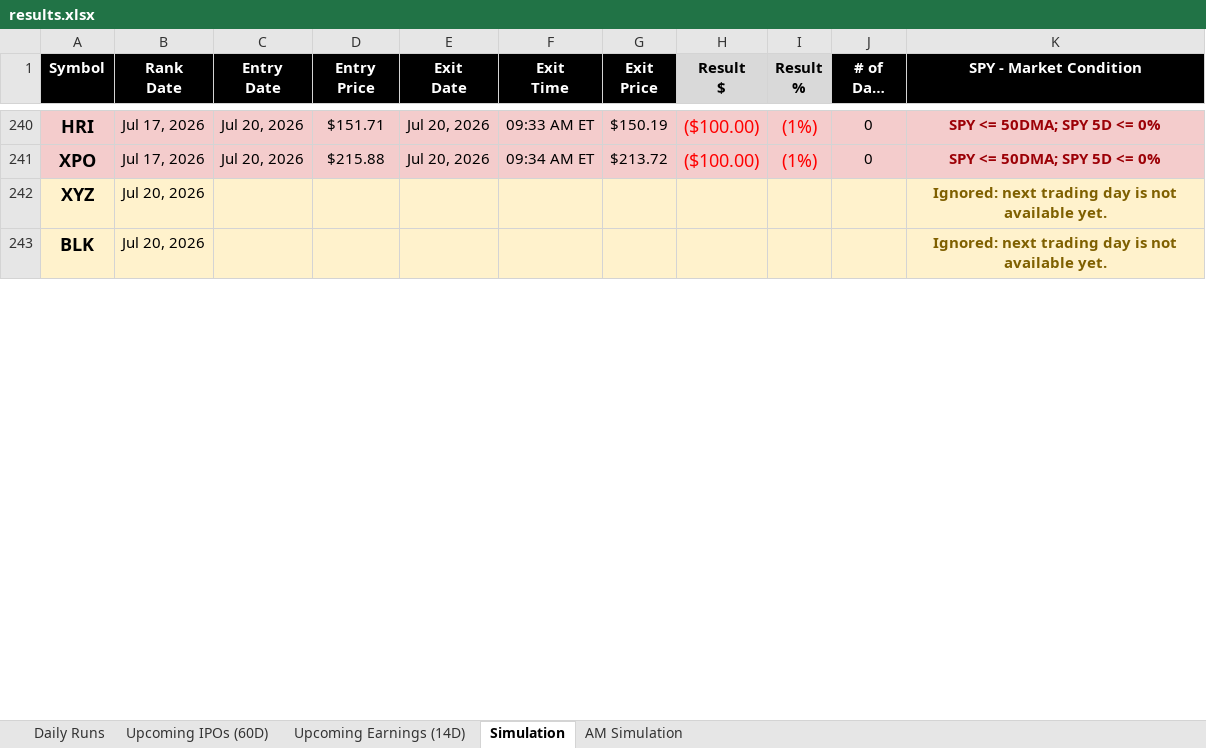
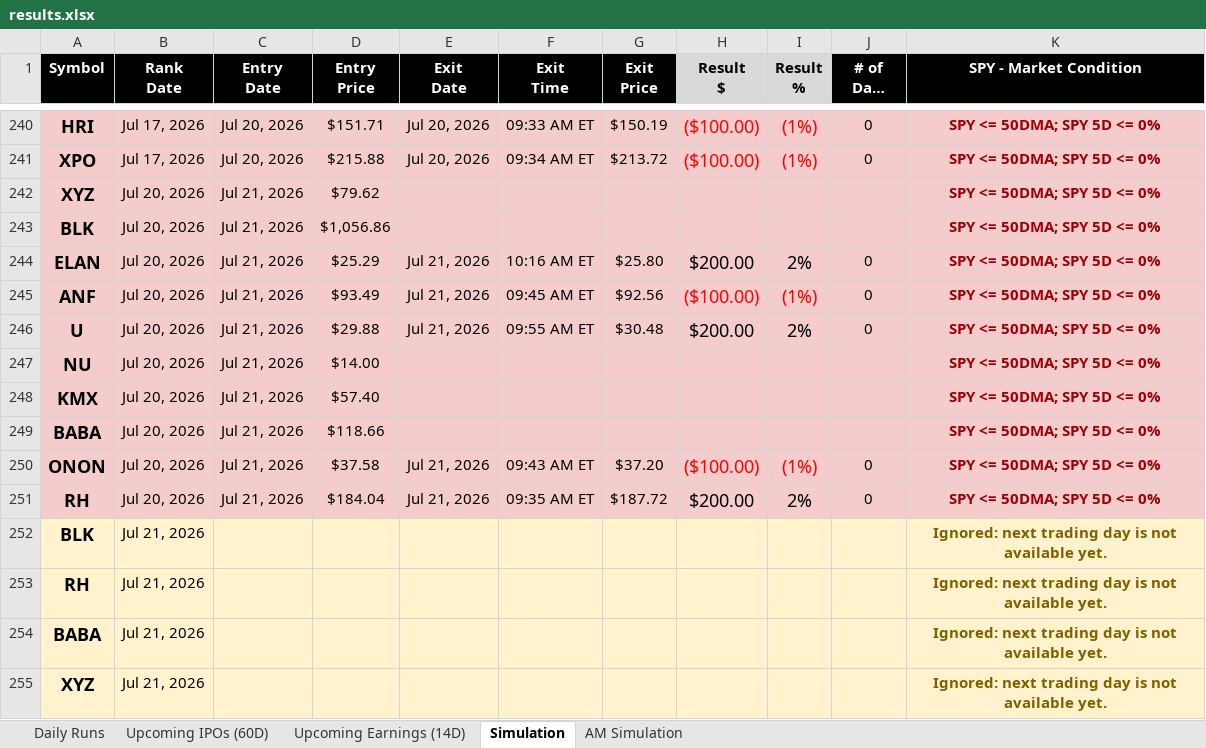
Before and after one commit to codenamev99/invest2.0, an Excel workbook: results.xlsx, sheet Simulation, drawn as a sheet; only a part is shown, gaps mark what is left out; long unchanged cells end in …; values as stored, in another font and other column widths than the file's, no borders; addresses are those after the commit; the diff covers the shown part only; the diff names each change by its address in the sheet, - before the commit and + after, or states it on an @@ line.

```diff
--- a/results.xlsx (sheet Simulation)
+++ b/results.xlsx (sheet Simulation)
-A242:K242 fill: #FFF2CC
+A242:K242 fill: #F4CCCC
-C242 (Entry Date): (empty)
+C242 (Entry Date): Jul 21, 2026
-D242 (Entry Price): (empty)
+D242 (Entry Price): $79.62
-K242 (SPY - Market Condition): Ignored: next trading day is not available yet.
+K242 (SPY - Market Condition): SPY <= 50DMA; SPY 5D <= 0%
-K242 text colour: #7F6000
+K242 text colour: #9C0006
+row 243: BLK | Jul 20, 2026 | Jul 21, 2026 | $1,056.86 |  |  |  |  |  |  | SPY <= 50DMA; SPY 5D <= 0%
+row 244: ELAN | Jul 20, 2026 | Jul 21, 2026 | $25.29 | Jul 21, 2026 | 10:16 AM ET | $25.80 | $200.00 | 2% | 0 | SPY <= 50DMA; SPY 5D <= 0%
+row 245: ANF | Jul 20, 2026 | Jul 21, 2026 | $93.49 | Jul 21, 2026 | 09:45 AM ET | $92.56 | ($100.00) | (1%) | 0 | SPY <= 50DMA; SPY 5D <= 0%
+row 246: U | Jul 20, 2026 | Jul 21, 2026 | $29.88 | Jul 21, 2026 | 09:55 AM ET | $30.48 | $200.00 | 2% | 0 | SPY <= 50DMA; SPY 5D <= 0%
+row 247: NU | Jul 20, 2026 | Jul 21, 2026 | $14.00 |  |  |  |  |  |  | SPY <= 50DMA; SPY 5D <= 0%
+row 248: KMX | Jul 20, 2026 | Jul 21, 2026 | $57.40 |  |  |  |  |  |  | SPY <= 50DMA; SPY 5D <= 0%
+row 249: BABA | Jul 20, 2026 | Jul 21, 2026 | $118.66 |  |  |  |  |  |  | SPY <= 50DMA; SPY 5D <= 0%
+row 250: ONON | Jul 20, 2026 | Jul 21, 2026 | $37.58 | Jul 21, 2026 | 09:43 AM ET | $37.20 | ($100.00) | (1%) | 0 | SPY <= 50DMA; SPY 5D <= 0%
+row 251: RH | Jul 20, 2026 | Jul 21, 2026 | $184.04 | Jul 21, 2026 | 09:35 AM ET | $187.72 | $200.00 | 2% | 0 | SPY <= 50DMA; SPY 5D <= 0%
-B252 (Rank Date): Jul 20, 2026
+B252 (Rank Date): Jul 21, 2026
+row 253: RH | Jul 21, 2026 |  |  |  |  |  |  |  |  | Ignored: next trading day is not available yet.
+row 254: BABA | Jul 21, 2026 |  |  |  |  |  |  |  |  | Ignored: next trading day is not available yet.
+row 255: XYZ | Jul 21, 2026 |  |  |  |  |  |  |  |  | Ignored: next trading day is not available yet.
```
Also changed, not shown: 1 added row, 3 removed rows and 10 edited cells elsewhere in this sheet, sheet Daily Runs, sheet AM Simulation, sheet Upcoming IPOs (60D), sheet Upcoming Earnings (14D).
